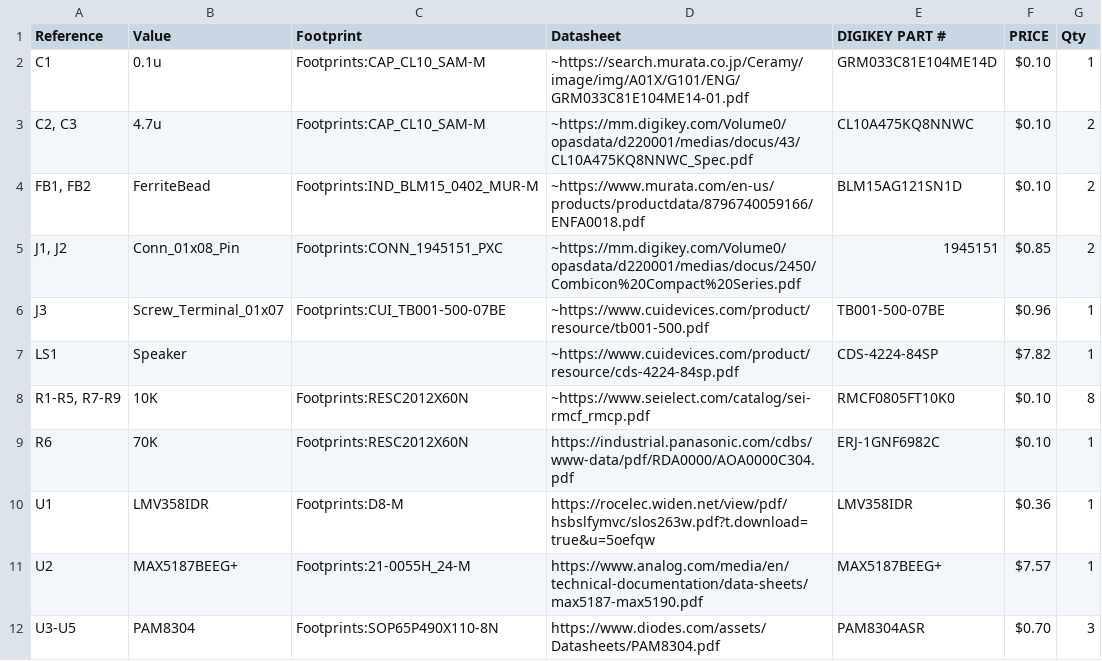
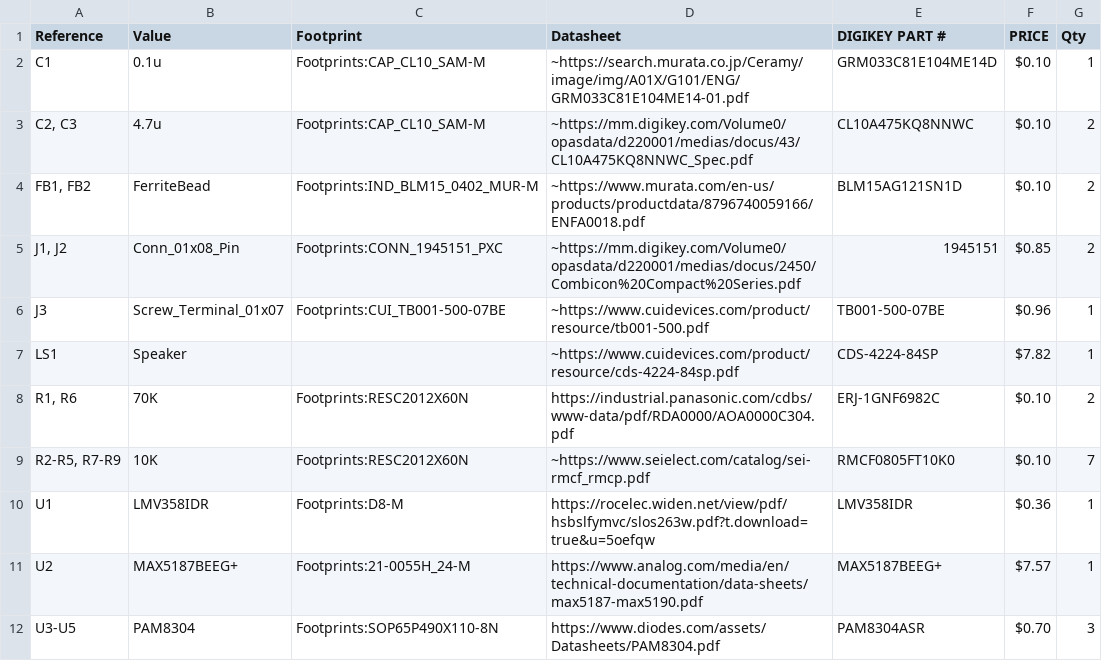
Before and after one commit to waxters-osu/senior_design_low_noise_visibility_drone, a CSV file: Hardware Design Files/Speaker/Speaker_BOM.csv, drawn as a sheet.

```diff
--- a/Hardware Design Files/Speaker/Speaker_BOM.csv
+++ b/Hardware Design Files/Speaker/Speaker_BOM.csv
@@ -7,4 +7,4 @@
 "LS1","Speaker","","~https://www.cuidevices.com/product/resource/cds-4224-84sp.pdf","CDS-4224-84SP","$7.82","1"
-"R1-R5, R7-R9","10K","Footprints:RESC2012X60N","~https://www.seielect.com/catalog/sei-rmcf_rmcp.pdf","RMCF0805FT10K0","$0.10","8"
-"R6","70K","Footprints:RESC2012X60N","https://industrial.panasonic.com/cdbs/www-data/pdf/RDA0000/AOA0000C304.pdf","ERJ-1GNF6982C","$0.10","1"
+"R1, R6","70K","Footprints:RESC2012X60N","https://industrial.panasonic.com/cdbs/www-data/pdf/RDA0000/AOA0000C304.pdf","ERJ-1GNF6982C","$0.10","2"
+"R2-R5, R7-R9","10K","Footprints:RESC2012X60N","~https://www.seielect.com/catalog/sei-rmcf_rmcp.pdf","RMCF0805FT10K0","$0.10","7"
 "U1","LMV358IDR","Footprints:D8-M","https://rocelec.widen.net/view/pdf/hsbslfymvc/slos263w.pdf?t.download=true&u=5oefqw","LMV358IDR","$0.36","1"
```
Also changed, not shown: 5 other files.
